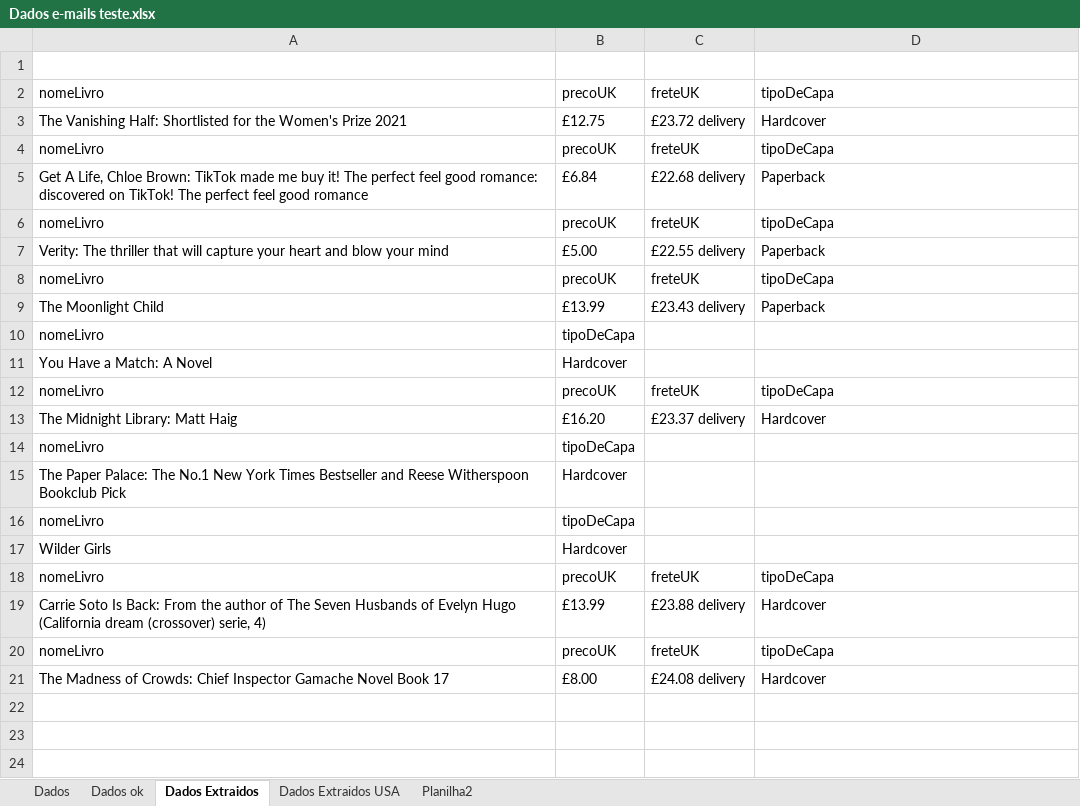
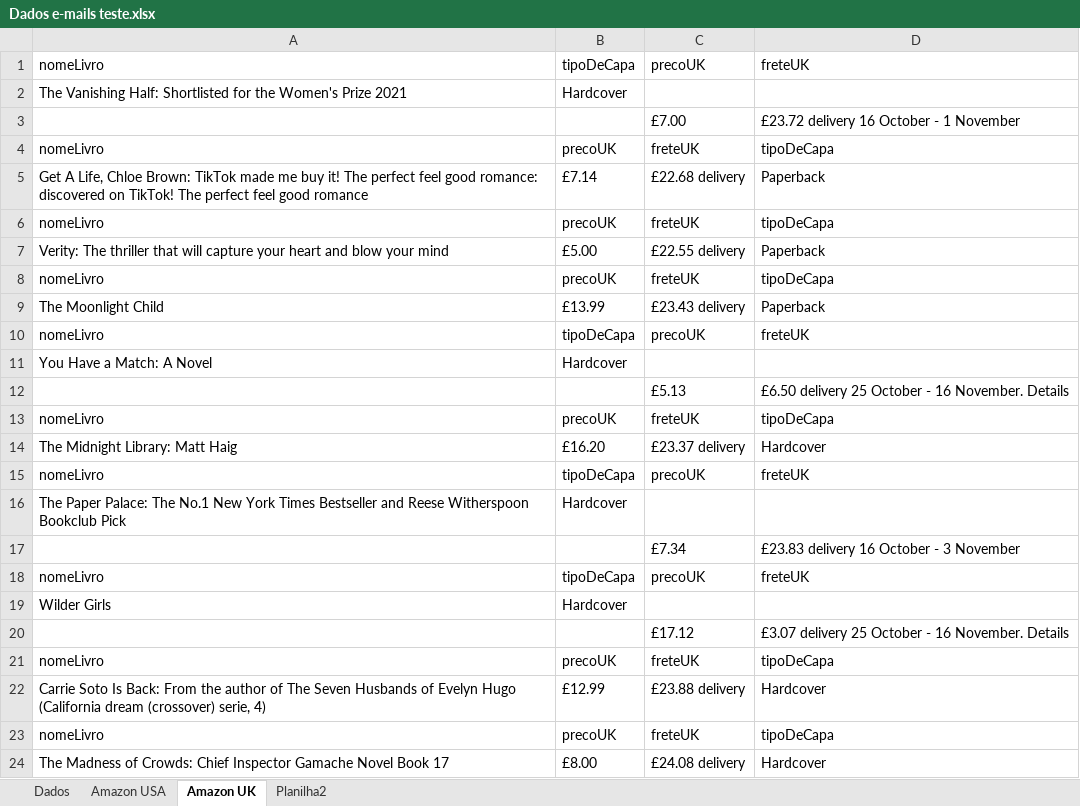
Before and after one commit to ThiagoMonts/compassEvaBuscaDeLivros, an Excel workbook: Dados e-mails teste.xlsx, sheet Amazon UK, drawn as a sheet; values as stored, in another font and other column widths than the file's, no borders; removed rows and columns are numbered as before the commit, all else as after; the diff names each change by its address in the sheet, - before the commit and + after, or states it on an @@ line.

```diff
--- a/Dados e-mails teste.xlsx (sheet Amazon UK)
+++ b/Dados e-mails teste.xlsx (sheet Amazon UK)
-sheet tab: Dados Extraidos
+sheet tab: Amazon UK
-sheet tab: Dados ok
-sheet tab: Dados Extraidos USA
+sheet tab: Amazon USA
-row 1: (empty)
+row 1: nomeLivro | tipoDeCapa | precoUK | freteUK
+row 2: The Vanishing Half: Shortlisted for the Women's Prize 2021 | Hardcover
+row 3:  |  | £7.00 | £23.72 delivery 16 October - 1 November
-row 3: The Vanishing Half: Shortlisted for the Women's Prize 2021 | £12.75 | £23.72 delivery | Hardcover
-row 4: nomeLivro | precoUK | freteUK | tipoDeCapa
-B5: £6.84
+B5: £7.14
-C10: (empty)
+C10: precoUK
-D10: (empty)
+D10: freteUK
+row 12:  |  | £5.13 | £6.50 delivery 25 October - 16 November. Details
-C15: (empty)
+C15: precoUK
-D15: (empty)
+D15: freteUK
+row 17:  |  | £7.34 | £23.83 delivery 16 October - 3 November
-C18: (empty)
+C18: precoUK
-D18: (empty)
+D18: freteUK
+row 20:  |  | £17.12 | £3.07 delivery 25 October - 16 November. Details
-B22: £13.99
+B22: £12.99
```
Also changed, not shown: sheet Planilha2, source/TratamentoDadosOutlook.xlsm, 18 other files.
